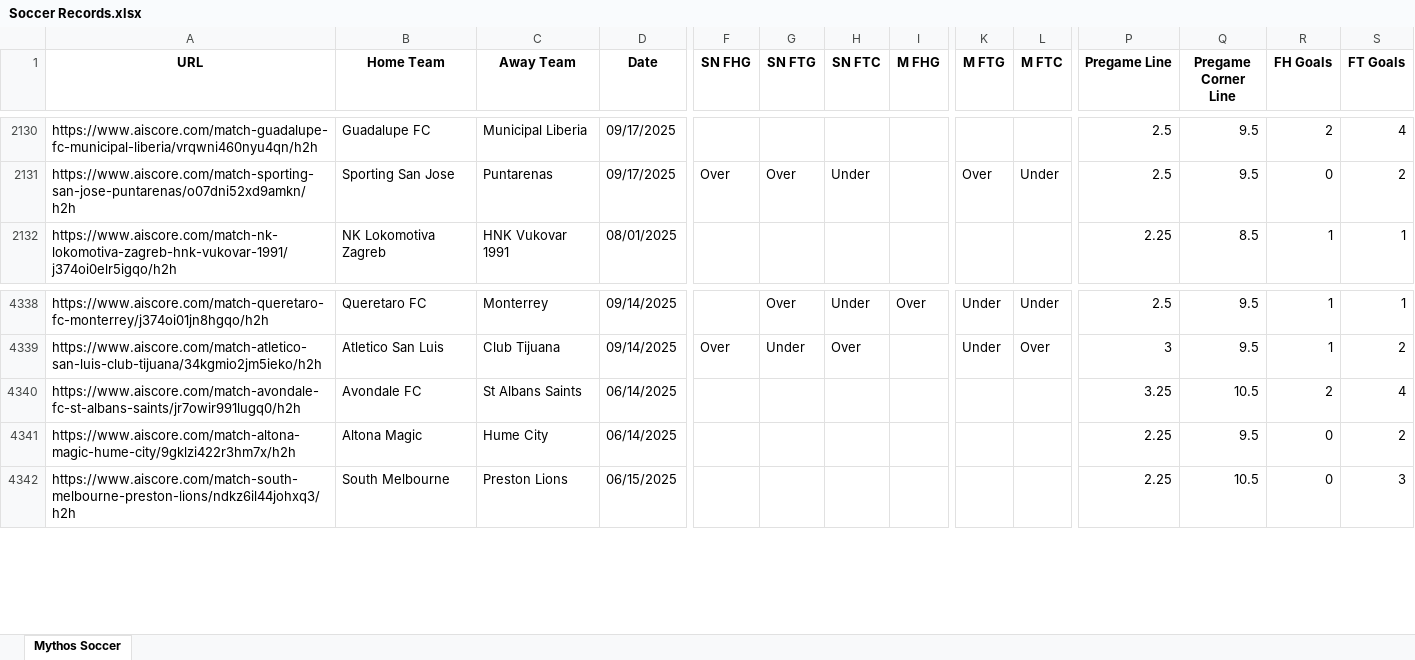
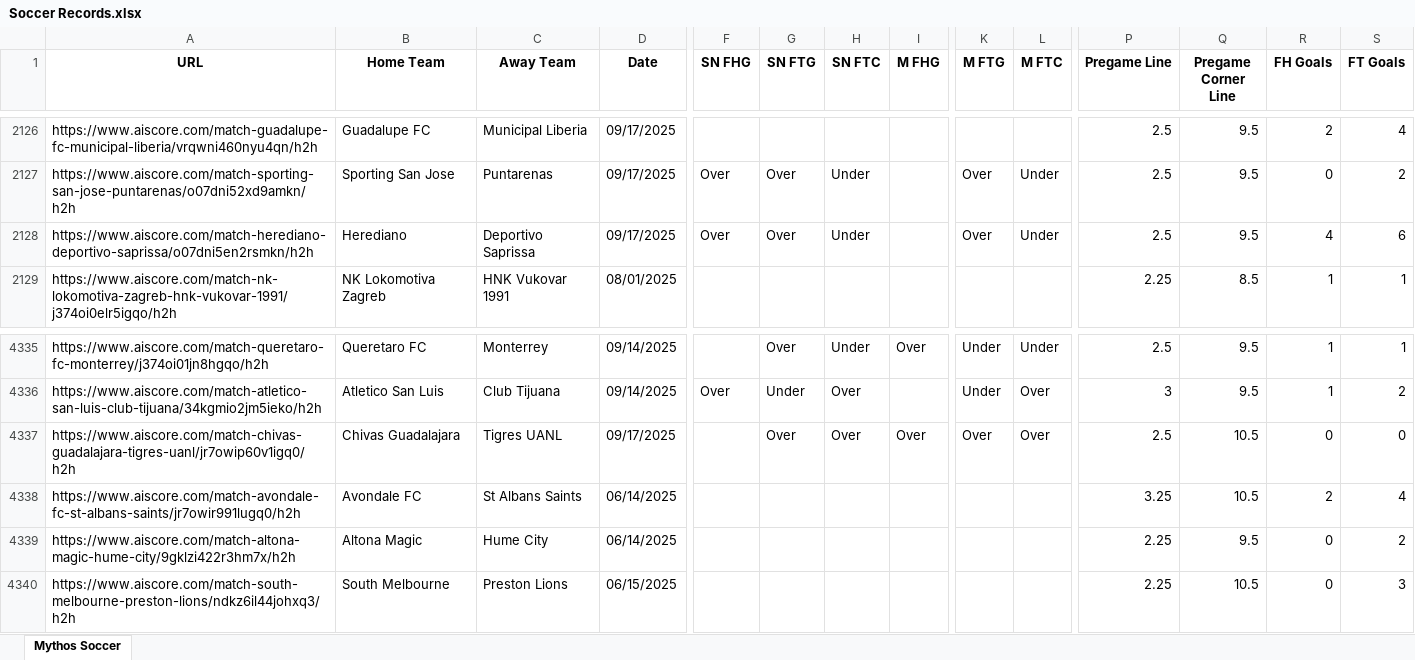
Before and after one commit to Captain-Duckie/whop, an Excel workbook: public/Soccer Records.xlsx, sheet Mythos Soccer, drawn as a sheet; only a part is shown, gaps mark what is left out; values as stored, in another font and other column widths than the file's, no borders; rows hold the shown columns only; the diff covers the shown part only; the diff names each change by its address in the sheet, - before the commit and + after, or states it on an @@ line.

Commit message:
Auto-update Soccer Records at 2025-09-18T02:13:02.115035

```diff
--- a/public/Soccer Records.xlsx (sheet Mythos Soccer)
+++ b/public/Soccer Records.xlsx (sheet Mythos Soccer)
+row 2128: https://www.aiscore.com/match-herediano-deportivo-saprissa/o07dni5en2rsmkn/h2h | Herediano | Deportivo Saprissa | 09/17/2025 | Over | Over | Under |  | Over | Under | 2.5 | 9.5 | 4 | 6
+row 4337: https://www.aiscore.com/match-chivas-guadalajara-tigres-uanl/jr7owip60v1igq0/h2h | Chivas Guadalajara | Tigres UANL | 09/17/2025 |  | Over | Over | Over | Over | Over | 2.5 | 10.5 | 0 | 0
```
Also changed, not shown: 18 added rows, 22 removed rows and 23 edited cells elsewhere in this sheet.
